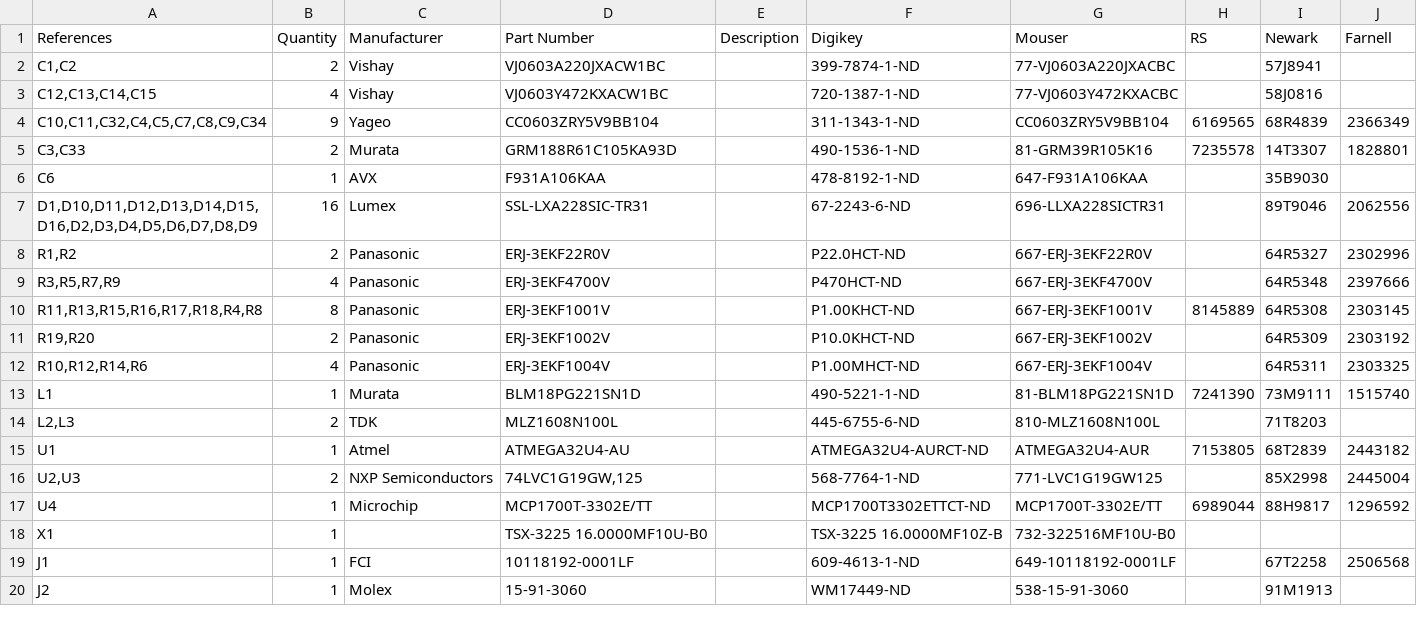
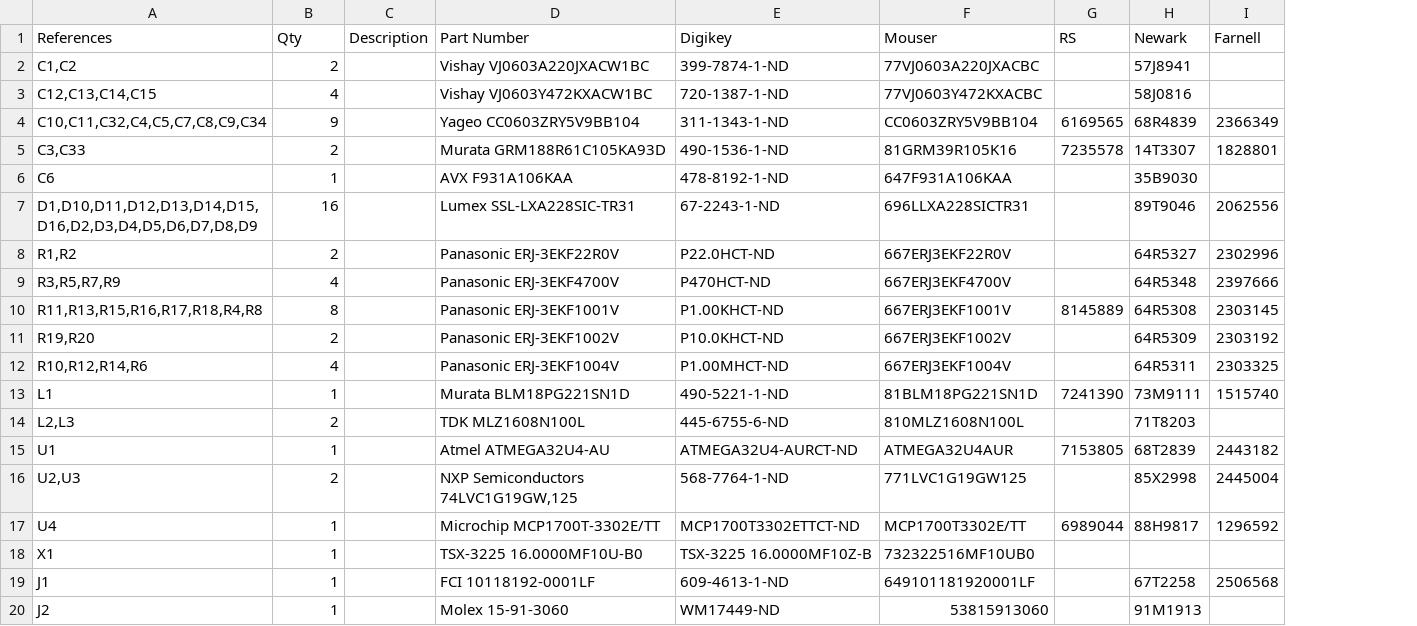
Before and after one commit to kasbah/nomech, a TSV file: 1-click-BOM.tsv, drawn as a sheet; removed rows and columns are numbered as before the commit, all else as after; the diff names each change by its address in the sheet, - before the commit and + after, or states it on an @@ line.

Commit message:
Put BOM into new format

```diff
--- a/1-click-BOM.tsv
+++ b/1-click-BOM.tsv
-column C (Manufacturer), rows 2-20: Vishay | Vishay | Yageo | Murata | AVX | Lumex | Panasonic | Panasonic | Panasonic | Panasonic | Panasonic | Murata | TDK | Atmel | NXP Semiconductors | Microchip |  | FCI | Molex
-column D (Part Number), rows 2-20: VJ0603A220JXACW1BC | VJ0603Y472KXACW1BC | CC0603ZRY5V9BB104 | GRM188R61C105KA93D | F931A106KAA | SSL-LXA228SIC-TR31 | ERJ-3EKF22R0V | ERJ-3EKF4700V | ERJ-3EKF1001V | ERJ-3EKF1002V | ERJ-3EKF1004V | BLM18PG221SN1D | MLZ1608N100L | ATMEGA32U4-AU | 74LVC1G19GW,125 | MCP1700T-3302E/TT | TSX-3225 16.0000MF10U-B0 | 10118192-0001LF | 15-91-3060
+column D (Part Number), rows 2-20: Vishay VJ0603A220JXACW1BC | Vishay VJ0603Y472KXACW1BC | Yageo CC0603ZRY5V9BB104 | Murata GRM188R61C105KA93D | AVX F931A106KAA | Lumex SSL-LXA228SIC-TR31 | Panasonic ERJ-3EKF22R0V | Panasonic ERJ-3EKF4700V | Panasonic ERJ-3EKF1001V | Panasonic ERJ-3EKF1002V | Panasonic ERJ-3EKF1004V | Murata BLM18PG221SN1D | TDK MLZ1608N100L | Atmel ATMEGA32U4-AU | NXP Semiconductors 74LVC1G19GW,125 | Microchip MCP1700T-3302E/TT | TSX-3225 16.0000MF10U-B0 | FCI 10118192-0001LF | Molex 15-91-3060
-B1: Quantity
+B1: Qty
-F2 (Mouser): 77-VJ0603A220JXACBC
+F2 (Mouser): 77VJ0603A220JXACBC
-F3 (Mouser): 77-VJ0603Y472KXACBC
+F3 (Mouser): 77VJ0603Y472KXACBC
-F5 (Mouser): 81-GRM39R105K16
+F5 (Mouser): 81GRM39R105K16
-F6 (Mouser): 647-F931A106KAA
+F6 (Mouser): 647F931A106KAA
-E7 (Digikey): 67-2243-6-ND
+E7 (Digikey): 67-2243-1-ND
-F7 (Mouser): 696-LLXA228SICTR31
+F7 (Mouser): 696LLXA228SICTR31
-F8 (Mouser): 667-ERJ-3EKF22R0V
+F8 (Mouser): 667ERJ3EKF22R0V
-F9 (Mouser): 667-ERJ-3EKF4700V
+F9 (Mouser): 667ERJ3EKF4700V
-F10 (Mouser): 667-ERJ-3EKF1001V
+F10 (Mouser): 667ERJ3EKF1001V
-F11 (Mouser): 667-ERJ-3EKF1002V
+F11 (Mouser): 667ERJ3EKF1002V
-F12 (Mouser): 667-ERJ-3EKF1004V
+F12 (Mouser): 667ERJ3EKF1004V
-F13 (Mouser): 81-BLM18PG221SN1D
+F13 (Mouser): 81BLM18PG221SN1D
-F14 (Mouser): 810-MLZ1608N100L
+F14 (Mouser): 810MLZ1608N100L
-F15 (Mouser): ATMEGA32U4-AUR
+F15 (Mouser): ATMEGA32U4AUR
-F16 (Mouser): 771-LVC1G19GW125
+F16 (Mouser): 771LVC1G19GW125
-F17 (Mouser): MCP1700T-3302E/TT
+F17 (Mouser): MCP1700T3302E/TT
-F18 (Mouser): 732-322516MF10U-B0
+F18 (Mouser): 732322516MF10UB0
-F19 (Mouser): 649-10118192-0001LF
+F19 (Mouser): 649101181920001LF
-F20 (Mouser): 538-15-91-3060
+F20 (Mouser): 53815913060
```
